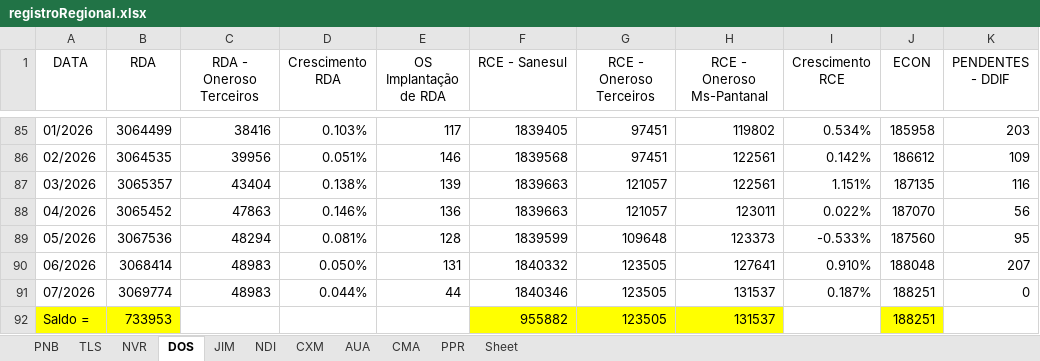
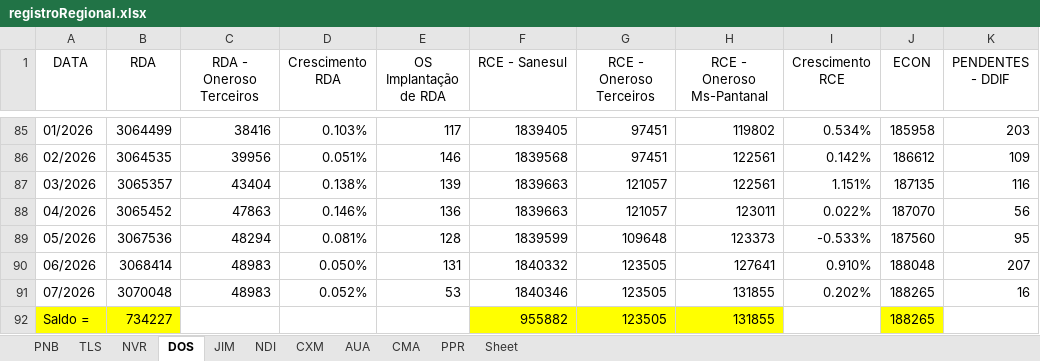
Before and after one commit to OtavioDayrots/Registro_Regional_MS, an Excel workbook: estado/registroRegional.xlsx, sheet DOS, drawn as a sheet; only a part is shown, gaps mark what is left out; values as stored, in another font and other column widths than the file's, no borders; charts and pictures not drawn; the diff names each change by its address in the sheet, - before the commit and + after, or states it on an @@ line.

```diff
--- a/estado/registroRegional.xlsx (sheet DOS)
+++ b/estado/registroRegional.xlsx (sheet DOS)
-B91 (RDA): 3069774
+B91 (RDA): 3070048
-D91 (Crescimento RDA): 0.044%
+D91 (Crescimento RDA): 0.052%
-E91 (OS Implantação de RDA): 44
+E91 (OS Implantação de RDA): 53
-H91:H92 (RCE - Oneroso Ms-Pantanal): 131537
+H91:H92 (RCE - Oneroso Ms-Pantanal): 131855
-I91 (Crescimento RCE): 0.187%
+I91 (Crescimento RCE): 0.202%
-J91:J92 (ECON): 188251
+J91:J92 (ECON): 188265
-K91 (PENDENTES - DDIF): 0
+K91 (PENDENTES - DDIF): 16
-B92 (RDA): 733953
+B92 (RDA): 734227
```
Also changed, not shown: sheet TLS, sheet CXM, sheet PNB, sheet NDI, sheet NVR, sheet JIM, 3 more sheets, regionais/registroDOS.xlsx, regionais/registroJIM.xlsx, 8 other files.
